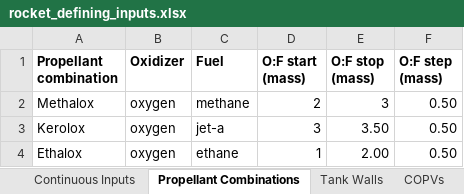
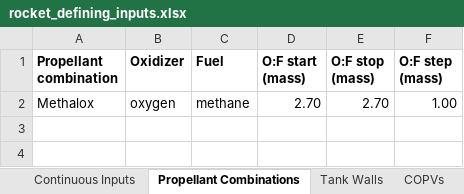
Before and after one commit to Purdue-Space-Program/PSPL_Rocket_4_Sizing, an Excel workbook: data/inputs/rocket_defining_inputs.xlsx, sheet Propellant Combinations, drawn as a sheet; values as stored, in another font and other column widths than the file's, no borders; the diff names each change by its address in the sheet, - before the commit and + after, or states it on an @@ line.

```diff
--- a/data/inputs/rocket_defining_inputs.xlsx (sheet Propellant Combinations)
+++ b/data/inputs/rocket_defining_inputs.xlsx (sheet Propellant Combinations)
-D2 (O:F start (mass)): 2
+D2 (O:F start (mass)): 2.70
-E2 (O:F stop (mass)): 3
+E2 (O:F stop (mass)): 2.70
-F2 (O:F step (mass)): 0.50
+F2 (O:F step (mass)): 1.00
-row 3: Kerolox | oxygen | jet-a | 3 | 3.50 | 0.50
-row 4: Ethalox | oxygen | ethane | 1 | 2.00 | 0.50
```
Also changed, not shown: sheet COPVs, sheet Continuous Inputs, sheet Tank Walls, 7 other files.
